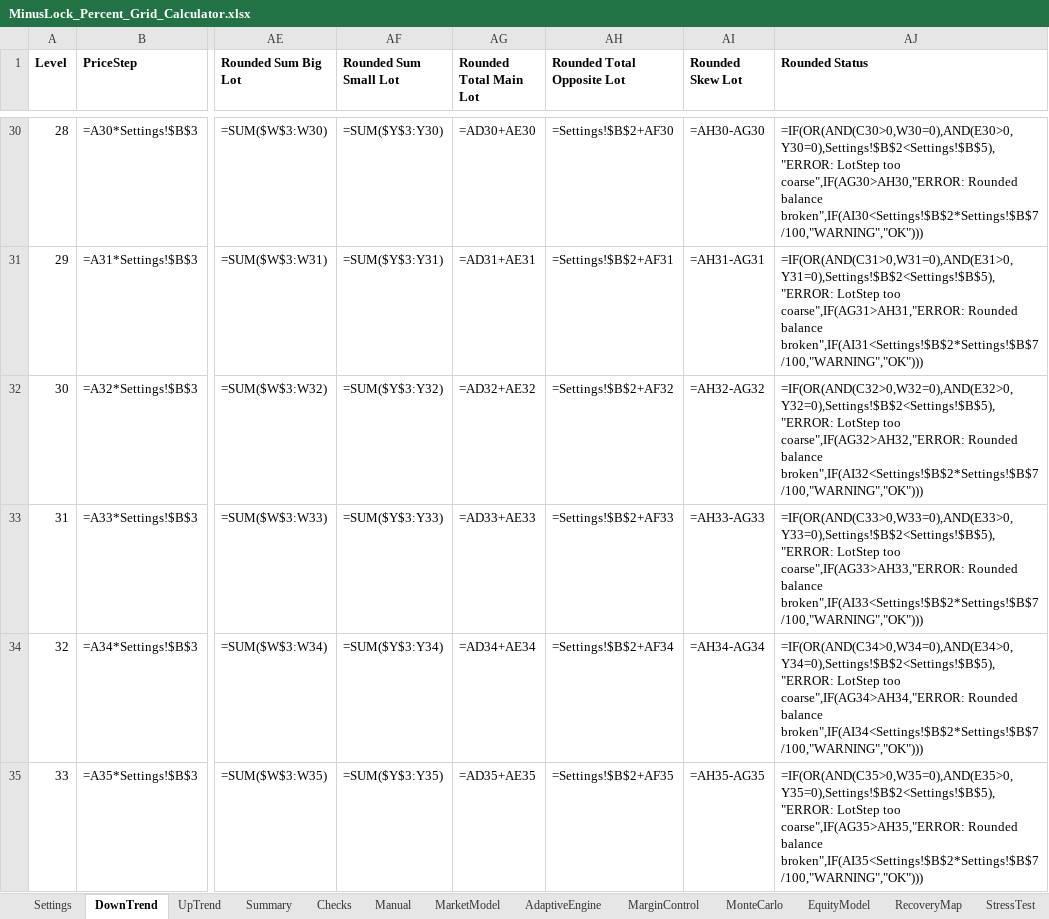
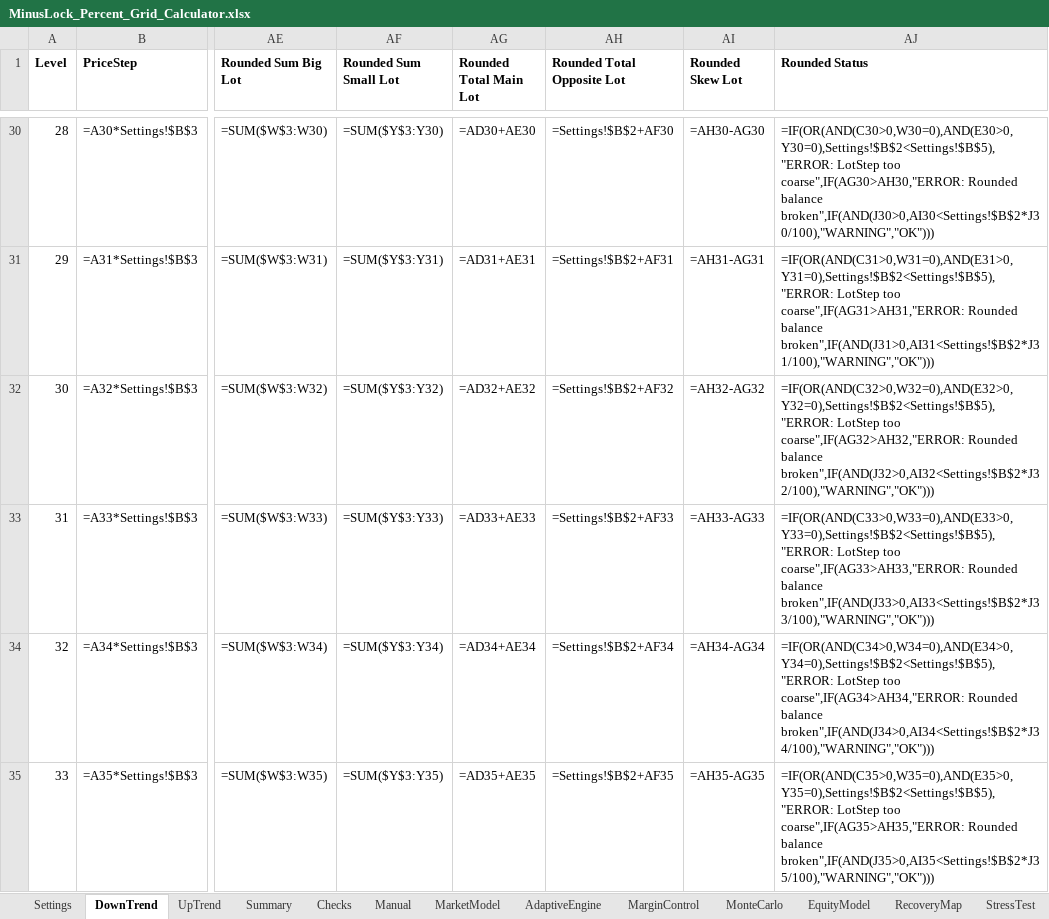
Before and after one commit to ic8812825-maker/chatgpt.com-codex, an Excel workbook: MinusLock_Percent_Grid_Calculator/MinusLock_Percent_Grid_Calculator.xlsx, sheet DownTrend, drawn as a sheet; only a part is shown, gaps mark what is left out; values as stored, in another font and other column widths than the file's, no borders; formulas without a stored value are shown as written; conditional formats not drawn; the diff covers the shown part only; the diff names each change by its address in the sheet, - before the commit and + after, or states it on an @@ line.

Commit message:
Fix AJ baseline warning and Summary direction switch

```diff
--- a/MinusLock_Percent_Grid_Calculator/MinusLock_Percent_Grid_Calculator.xlsx (sheet DownTrend)
+++ b/MinusLock_Percent_Grid_Calculator/MinusLock_Percent_Grid_Calculator.xlsx (sheet DownTrend)
-AJ30 (Rounded Status): …Rounded balance broken",IF(AI30<Settings!$B$2*Settings!$B$7/100,"WARNING","OK")))
+AJ30 (Rounded Status): …Rounded balance broken",IF(AND(J30>0,AI30<Settings!$B$2*J30/100),"WARNING","OK")))
-AJ31 (Rounded Status): …Rounded balance broken",IF(AI31<Settings!$B$2*Settings!$B$7/100,"WARNING","OK")))
+AJ31 (Rounded Status): …Rounded balance broken",IF(AND(J31>0,AI31<Settings!$B$2*J31/100),"WARNING","OK")))
-AJ32 (Rounded Status): …Rounded balance broken",IF(AI32<Settings!$B$2*Settings!$B$7/100,"WARNING","OK")))
+AJ32 (Rounded Status): …Rounded balance broken",IF(AND(J32>0,AI32<Settings!$B$2*J32/100),"WARNING","OK")))
-AJ33 (Rounded Status): …Rounded balance broken",IF(AI33<Settings!$B$2*Settings!$B$7/100,"WARNING","OK")))
+AJ33 (Rounded Status): …Rounded balance broken",IF(AND(J33>0,AI33<Settings!$B$2*J33/100),"WARNING","OK")))
-AJ34 (Rounded Status): …Rounded balance broken",IF(AI34<Settings!$B$2*Settings!$B$7/100,"WARNING","OK")))
+AJ34 (Rounded Status): …Rounded balance broken",IF(AND(J34>0,AI34<Settings!$B$2*J34/100),"WARNING","OK")))
-AJ35 (Rounded Status): …Rounded balance broken",IF(AI35<Settings!$B$2*Settings!$B$7/100,"WARNING","OK")))
+AJ35 (Rounded Status): …Rounded balance broken",IF(AND(J35>0,AI35<Settings!$B$2*J35/100),"WARNING","OK")))
```
Also changed, not shown: 33 edited cells elsewhere in this sheet, sheet UpTrend, sheet Summary, 3 other files.
